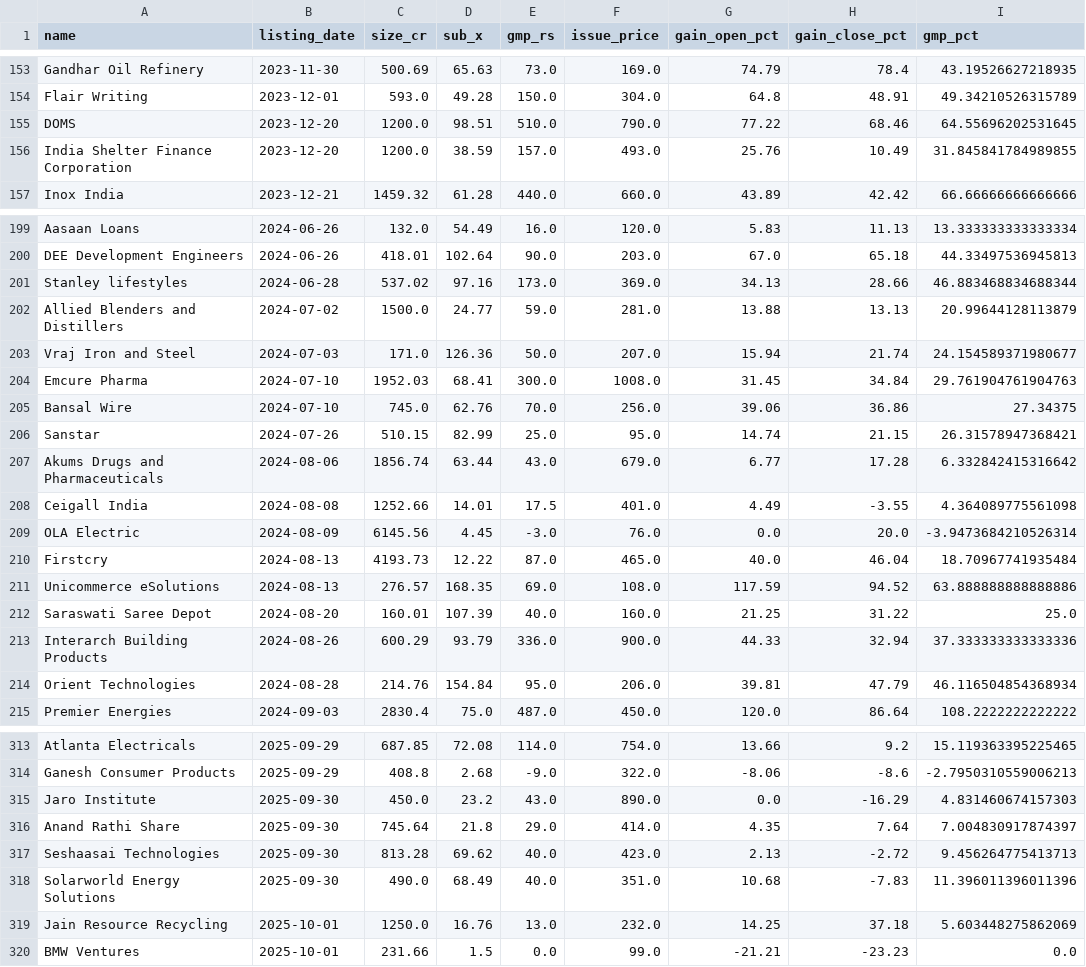
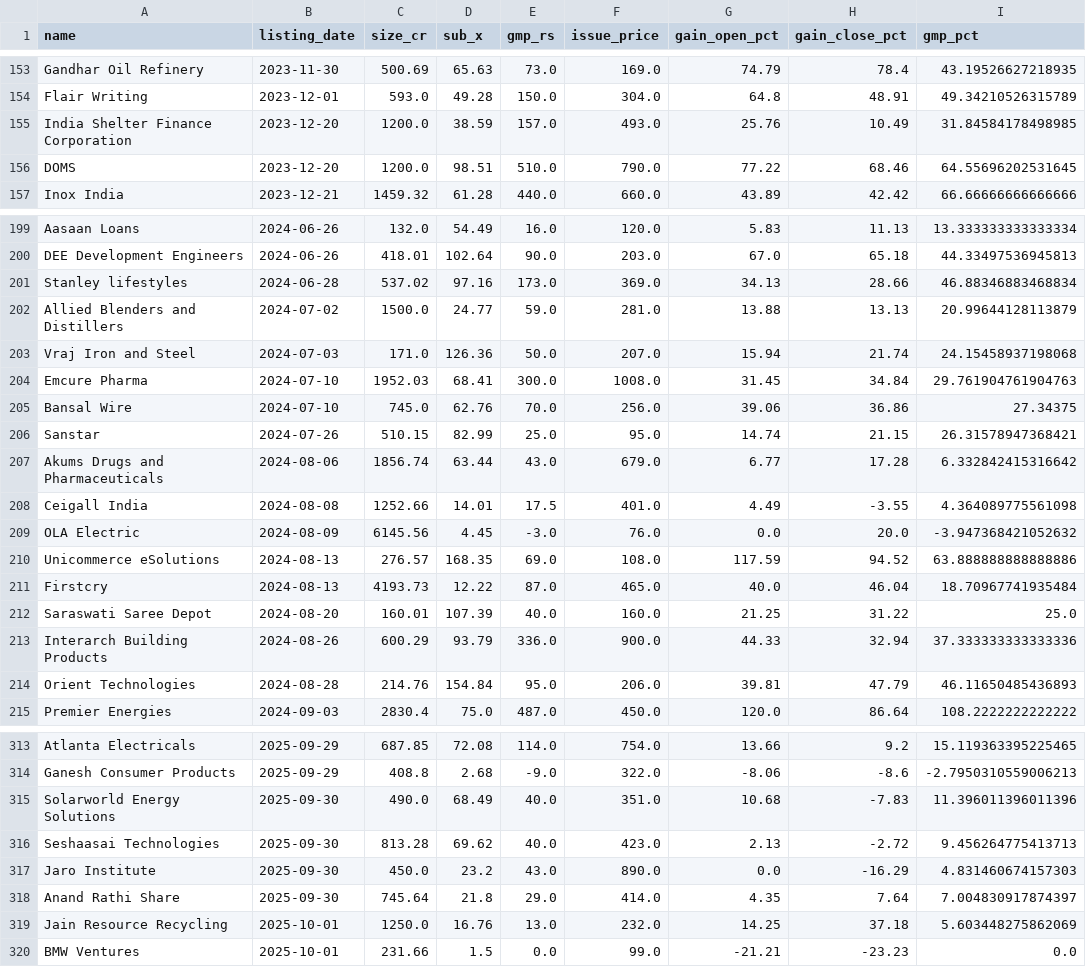
Before and after one commit to NipunRaj96/ipo-agent, a CSV file: data/ipos.csv, drawn as a sheet; only a part is shown, gaps mark what is left out; the diff covers the shown part only.

```diff
--- a/data/ipos.csv
+++ b/data/ipos.csv
@@ -154,4 +154,4 @@ Gandhar Oil Refinery,2023-11-30,500.69,65.63,73.0,169.0,74.79,78.4,43.1952662721
 Flair Writing,2023-12-01,593.0,49.28,150.0,304.0,64.8,48.91,49.34210526315789
+India Shelter Finance Corporation,2023-12-20,1200.0,38.59,157.0,493.0,25.76,10.49,31.84584178498985
 DOMS,2023-12-20,1200.0,98.51,510.0,790.0,77.22,68.46,64.55696202531645
-India Shelter Finance Corporation,2023-12-20,1200.0,38.59,157.0,493.0,25.76,10.49,31.845841784989855
 Inox India,2023-12-21,1459.32,61.28,440.0,660.0,43.89,42.42,66.66666666666666
@@ -200,5 +200,5 @@ Aasaan Loans,2024-06-26,132.0,54.49,16.0,120.0,5.83,11.13,13.333333333333334
 DEE Development Engineers,2024-06-26,418.01,102.64,90.0,203.0,67.0,65.18,44.33497536945813
-Stanley lifestyles,2024-06-28,537.02,97.16,173.0,369.0,34.13,28.66,46.883468834688344
+Stanley lifestyles,2024-06-28,537.02,97.16,173.0,369.0,34.13,28.66,46.88346883468834
 Allied Blenders and Distillers,2024-07-02,1500.0,24.77,59.0,281.0,13.88,13.13,20.99644128113879
-Vraj Iron and Steel,2024-07-03,171.0,126.36,50.0,207.0,15.94,21.74,24.154589371980677
+Vraj Iron and Steel,2024-07-03,171.0,126.36,50.0,207.0,15.94,21.74,24.15458937198068
 Emcure Pharma,2024-07-10,1952.03,68.41,300.0,1008.0,31.45,34.84,29.761904761904763
@@ -208,8 +208,8 @@ Akums Drugs and Pharmaceuticals,2024-08-06,1856.74,63.44,43.0,679.0,6.77,17.28,6
 Ceigall India,2024-08-08,1252.66,14.01,17.5,401.0,4.49,-3.55,4.364089775561098
-OLA Electric,2024-08-09,6145.56,4.45,-3.0,76.0,0.0,20.0,-3.9473684210526314
+OLA Electric,2024-08-09,6145.56,4.45,-3.0,76.0,0.0,20.0,-3.947368421052632
+Unicommerce eSolutions,2024-08-13,276.57,168.35,69.0,108.0,117.59,94.52,63.888888888888886
 Firstcry,2024-08-13,4193.73,12.22,87.0,465.0,40.0,46.04,18.70967741935484
-Unicommerce eSolutions,2024-08-13,276.57,168.35,69.0,108.0,117.59,94.52,63.888888888888886
 Saraswati Saree Depot,2024-08-20,160.01,107.39,40.0,160.0,21.25,31.22,25.0
 Interarch Building Products,2024-08-26,600.29,93.79,336.0,900.0,44.33,32.94,37.333333333333336
-Orient Technologies,2024-08-28,214.76,154.84,95.0,206.0,39.81,47.79,46.116504854368934
+Orient Technologies,2024-08-28,214.76,154.84,95.0,206.0,39.81,47.79,46.11650485436893
 Premier Energies,2024-09-03,2830.4,75.0,487.0,450.0,120.0,86.64,108.2222222222222
@@ -314,6 +314,6 @@ Atlanta Electricals,2025-09-29,687.85,72.08,114.0,754.0,13.66,9.2,15.11936339522
 Ganesh Consumer Products,2025-09-29,408.8,2.68,-9.0,322.0,-8.06,-8.6,-2.7950310559006213
+Solarworld Energy Solutions,2025-09-30,490.0,68.49,40.0,351.0,10.68,-7.83,11.396011396011396
+Seshaasai Technologies,2025-09-30,813.28,69.62,40.0,423.0,2.13,-2.72,9.456264775413713
 Jaro Institute,2025-09-30,450.0,23.2,43.0,890.0,0.0,-16.29,4.831460674157303
 Anand Rathi Share,2025-09-30,745.64,21.8,29.0,414.0,4.35,7.64,7.004830917874397
-Seshaasai Technologies,2025-09-30,813.28,69.62,40.0,423.0,2.13,-2.72,9.456264775413713
-Solarworld Energy Solutions,2025-09-30,490.0,68.49,40.0,351.0,10.68,-7.83,11.396011396011396
 Jain Resource Recycling,2025-10-01,1250.0,16.76,13.0,232.0,14.25,37.18,5.603448275862069
```
Also changed, not shown: 8 moved rows and 11 edited cells elsewhere in this file.
